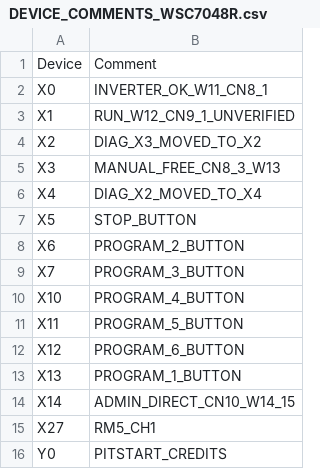
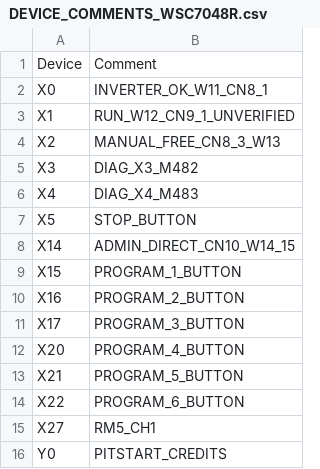
Before and after one commit to RobertRupa/PLC_HMI_PITSTART, a CSV file: plc/DEVICE_COMMENTS_WSC7048R.csv, drawn as a sheet; only a part is shown.

Commit message:
feat(wsc7048r): map manual to X2 and P1-P6 sequentially from X15

```diff
--- a/plc/DEVICE_COMMENTS_WSC7048R.csv
+++ b/plc/DEVICE_COMMENTS_WSC7048R.csv
@@ -3,13 +3,13 @@ X0,INVERTER_OK_W11_CN8_1
 X1,RUN_W12_CN9_1_UNVERIFIED
-X2,DIAG_X3_MOVED_TO_X2
-X3,MANUAL_FREE_CN8_3_W13
-X4,DIAG_X2_MOVED_TO_X4
+X2,MANUAL_FREE_CN8_3_W13
+X3,DIAG_X3_M482
+X4,DIAG_X4_M483
 X5,STOP_BUTTON
-X6,PROGRAM_2_BUTTON
-X7,PROGRAM_3_BUTTON
-X10,PROGRAM_4_BUTTON
-X11,PROGRAM_5_BUTTON
-X12,PROGRAM_6_BUTTON
-X13,PROGRAM_1_BUTTON
 X14,ADMIN_DIRECT_CN10_W14_15
+X15,PROGRAM_1_BUTTON
+X16,PROGRAM_2_BUTTON
+X17,PROGRAM_3_BUTTON
+X20,PROGRAM_4_BUTTON
+X21,PROGRAM_5_BUTTON
+X22,PROGRAM_6_BUTTON
 X27,RM5_CH1
```
